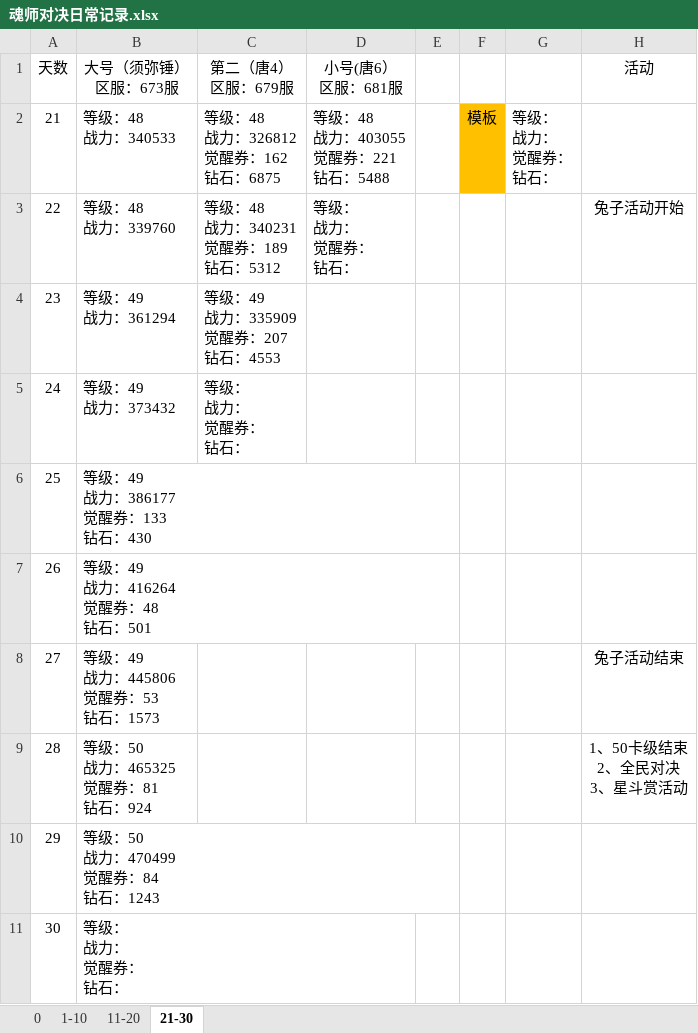
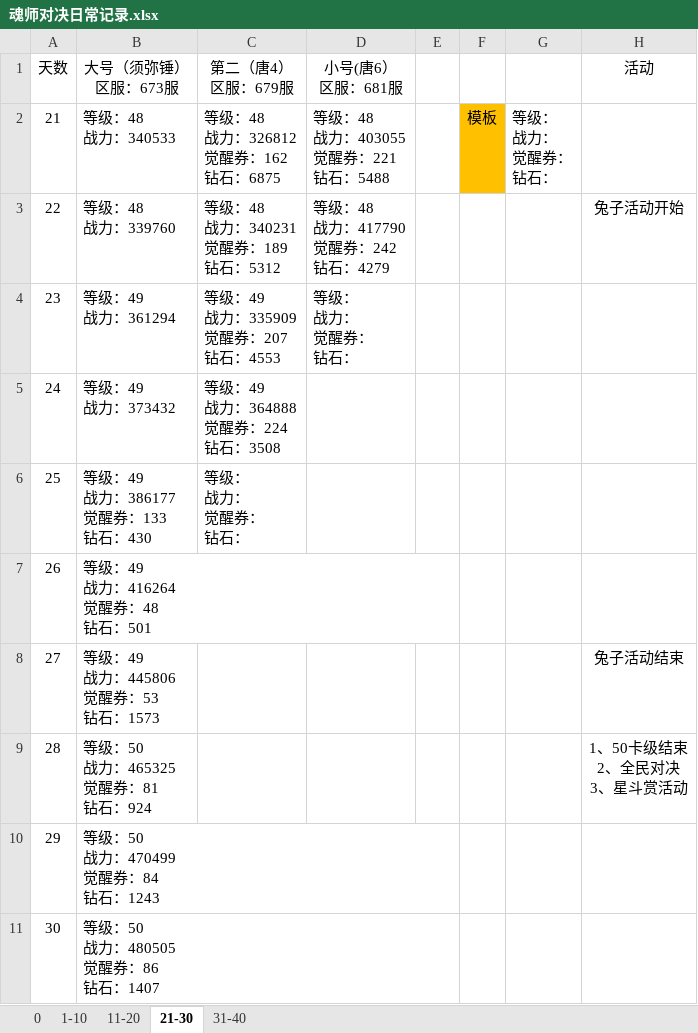
Before and after one commit to 1030821847/Person, an Excel workbook: 魂师对决日常记录.xlsx, sheet 21-30, drawn as a sheet; values as stored, in another font and other column widths than the file's, no borders; ↵ is a line break in a cell; the diff names each change by its address in the sheet, - before the commit and + after, or states it on an @@ line.

```diff
--- a/魂师对决日常记录.xlsx (sheet 21-30)
+++ b/魂师对决日常记录.xlsx (sheet 21-30)
+sheet tab: 31-40
-D3 (小号(唐6） 区服：681服): 等级： ↵ 战力： ↵ 觉醒券： ↵ 钻石：
+D3 (小号(唐6） 区服：681服): 等级：48 ↵ 战力：417790 ↵ 觉醒券：242 ↵ 钻石：4279
-D4 (小号(唐6） 区服：681服): (empty)
+D4 (小号(唐6） 区服：681服): 等级： ↵ 战力： ↵ 觉醒券： ↵ 钻石：
-C5 (第二（唐4） 区服：679服): 等级： ↵ 战力： ↵ 觉醒券： ↵ 钻石：
+C5 (第二（唐4） 区服：679服): 等级：49 ↵ 战力：364888 ↵ 觉醒券：224 ↵ 钻石：3508
-C6 (第二（唐4） 区服：679服): (empty)
+C6 (第二（唐4） 区服：679服): 等级： ↵ 战力： ↵ 觉醒券： ↵ 钻石：
-B11 (大号（须弥锤） 区服：673服): 等级： ↵ 战力： ↵ 觉醒券： ↵ 钻石：
+B11 (大号（须弥锤） 区服：673服): 等级：50 ↵ 战力：480505 ↵ 觉醒券：86 ↵ 钻石：1407
```
